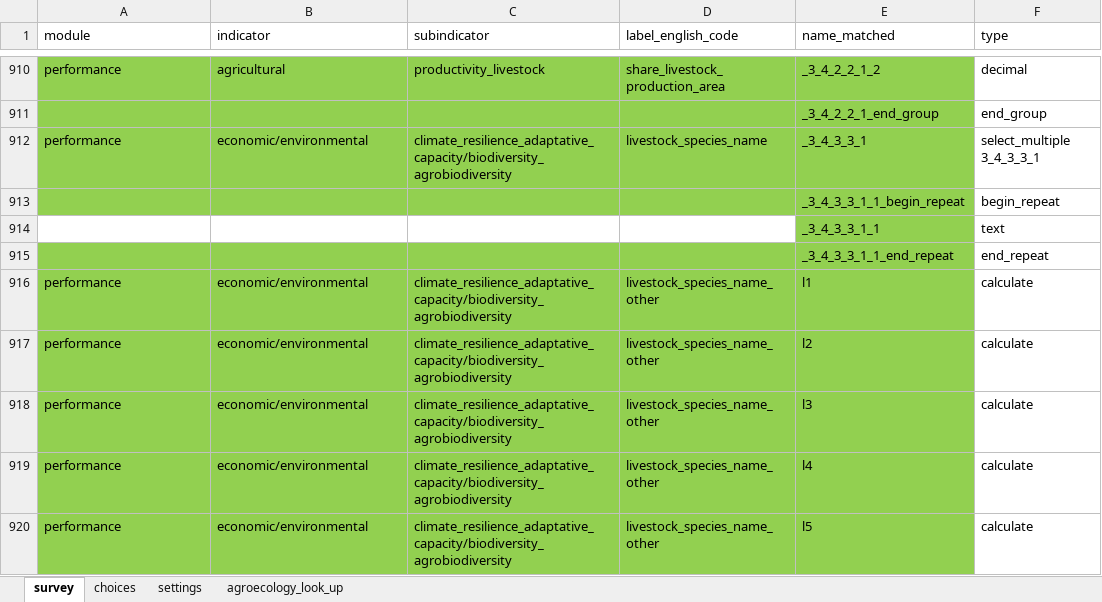
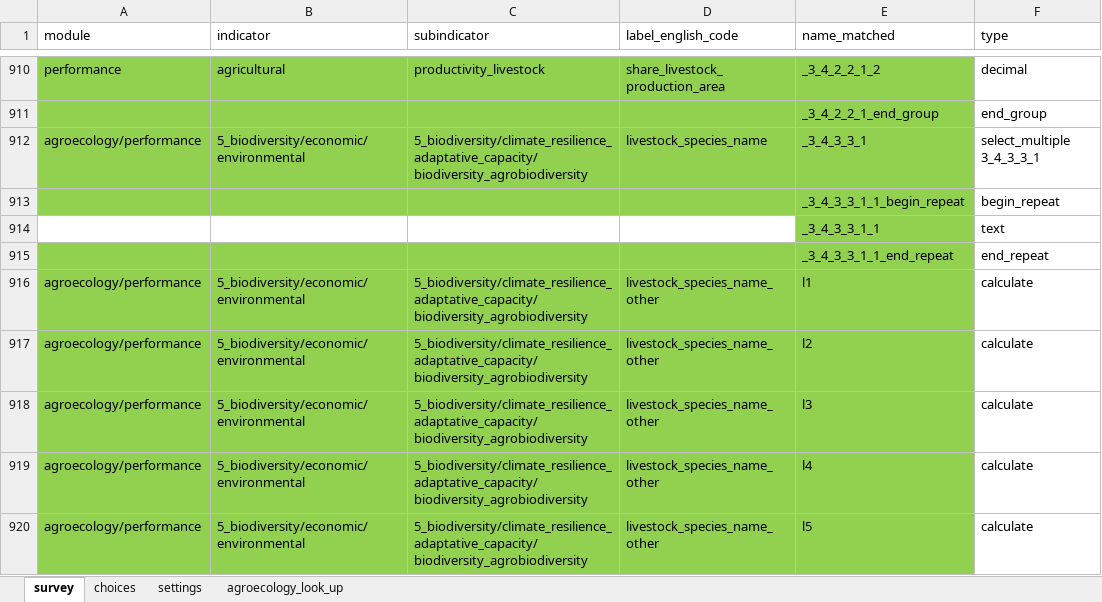
Before and after one commit to andreacsanchezb10/HOLPA, an Excel workbook: HOLPA_global_household_survey_20231204_mapped_to_indicators_master.xlsx, sheet survey, drawn as a sheet; only a part is shown, gaps mark what is left out; values as stored, in another font and other column widths than the file's, no borders; the diff covers the shown part only; the diff names each change by its address in the sheet, - before the commit and + after, or states it on an @@ line.

Commit message:
Code to score agroecology responses

```diff
--- a/HOLPA_global_household_survey_20231204_mapped_to_indicators_master.xlsx (sheet survey)
+++ b/HOLPA_global_household_survey_20231204_mapped_to_indicators_master.xlsx (sheet survey)
-A912 (module): performance
+A912 (module): agroecology/performance
-B912 (indicator): economic/environmental
+B912 (indicator): 5_biodiversity/economic/environmental
-C912 (subindicator): climate_resilience_adaptative_capacity/biodiversity_agrobiodiversity
+C912 (subindicator): 5_biodiversity/climate_resilience_adaptative_capacity/biodiversity_agrobiodiversity
-A916:A920 (module): performance
+A916:A920 (module): agroecology/performance
-B916:B920 (indicator): economic/environmental
+B916:B920 (indicator): 5_biodiversity/economic/environmental
-C916:C920 (subindicator): climate_resilience_adaptative_capacity/biodiversity_agrobiodiversity
+C916:C920 (subindicator): 5_biodiversity/climate_resilience_adaptative_capacity/biodiversity_agrobiodiversity
```
Also changed, not shown: 131 edited cells elsewhere in this sheet, sheet choices, hidden cells, 1 other file.
